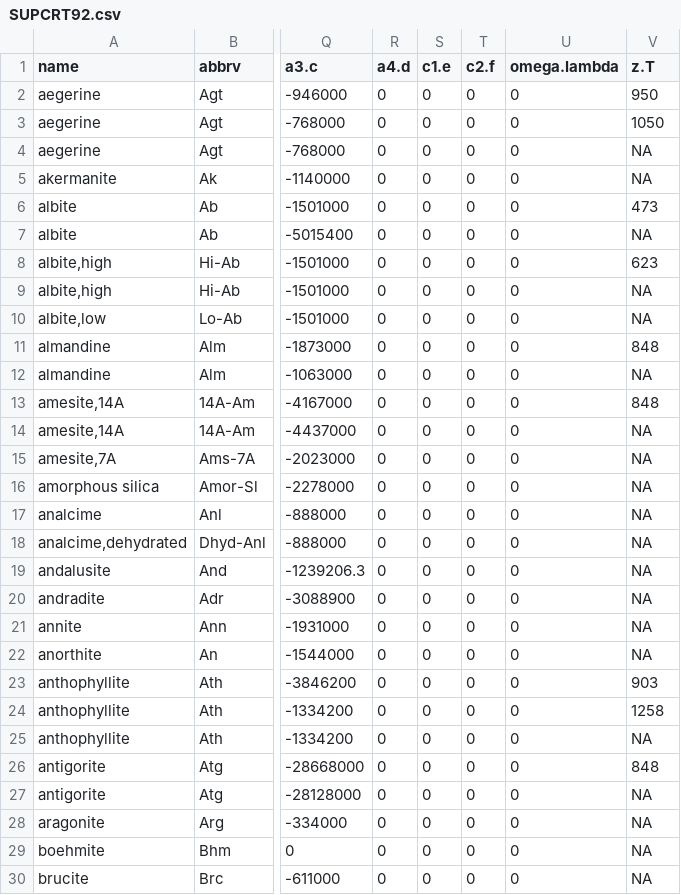
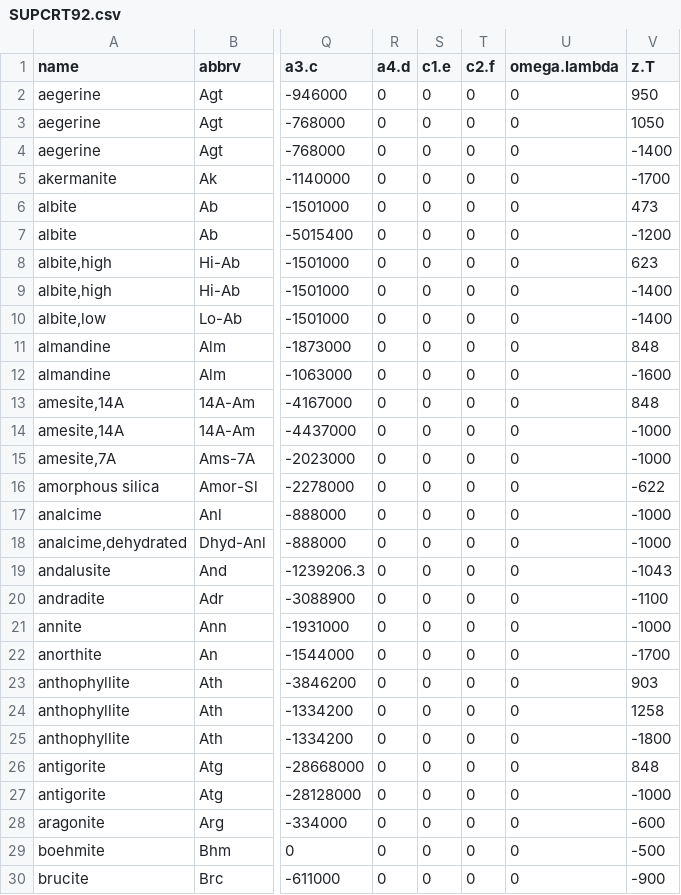
Before and after one commit to jedick/CHNOSZ, a CSV file: inst/extdata/OBIGT/SUPCRT92.csv, drawn as a sheet; only a part is shown, gaps mark what is left out; the diff covers the shown part only; the diff names each change by its address in the sheet, - before the commit and + after, or states it on an @@ line.

```diff
--- a/inst/extdata/OBIGT/SUPCRT92.csv
+++ b/inst/extdata/OBIGT/SUPCRT92.csv
-V4 (z.T): NA
+V4 (z.T): -1400
-V5 (z.T): NA
+V5 (z.T): -1700
-V7 (z.T): NA
+V7 (z.T): -1200
-V9:V10 (z.T): NA
+V9:V10 (z.T): -1400
-V12 (z.T): NA
+V12 (z.T): -1600
-V14:V15 (z.T): NA
+V14:V15 (z.T): -1000
-V16 (z.T): NA
+V16 (z.T): -622
-V17:V18 (z.T): NA
+V17:V18 (z.T): -1000
-V19 (z.T): NA
+V19 (z.T): -1043
-V20 (z.T): NA
+V20 (z.T): -1100
-V21 (z.T): NA
+V21 (z.T): -1000
-V22 (z.T): NA
+V22 (z.T): -1700
-V25 (z.T): NA
+V25 (z.T): -1800
-V27 (z.T): NA
+V27 (z.T): -1000
-V28 (z.T): NA
+V28 (z.T): -600
-V29 (z.T): NA
+V29 (z.T): -500
-V30 (z.T): NA
+V30 (z.T): -900
```
Also changed, not shown: 104 edited cells elsewhere in this file, inst/extdata/OBIGT/inorganic_cr.csv, inst/extdata/OBIGT/refs.csv, 6 other files.
